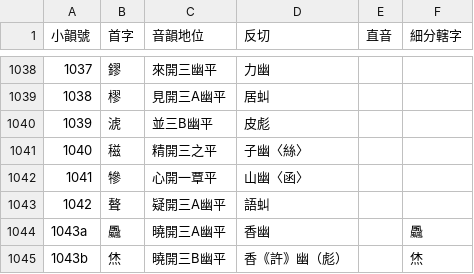
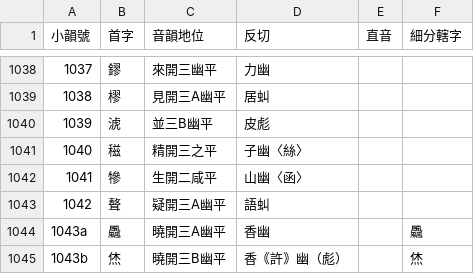
Before and after one commit to nk2028/tshet-uinh-data, a CSV file: src/小韻表.csv, drawn as a sheet; only a part is shown, gaps mark what is left out.

```diff
--- a/src/小韻表.csv
+++ b/src/小韻表.csv
@@ -1041,3 +1041,3 @@
 1040,稵,精開三之平,子幽〈絲〉,,
-1041,犙,心開一覃平,山幽〈函〉,,
+1041,犙,生開二咸平,山幽〈函〉,,
 1042,聱,疑開三A幽平,語虯,,
```
Also changed, not shown: 1 other file.
